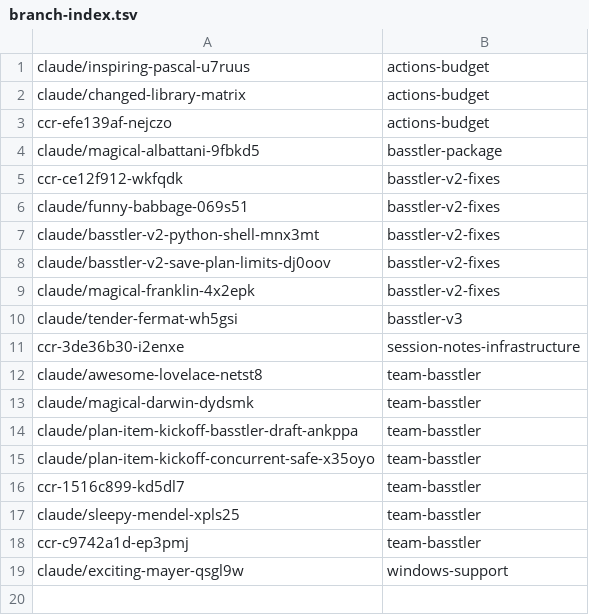
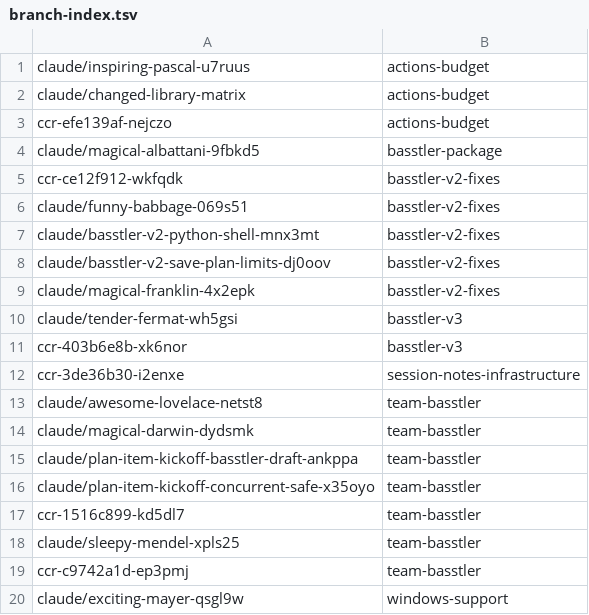
Before and after one commit to AbdelrhmanBassiouny/basstler, a TSV file: .claude/personal/plans/_generated/branch-index.tsv, drawn as a sheet.

Commit message:
Update plan manifest for basstler-v3

```diff
--- a/.claude/personal/plans/_generated/branch-index.tsv
+++ b/.claude/personal/plans/_generated/branch-index.tsv
@@ -10,2 +10,3 @@ claude/magical-franklin-4x2epk	basstler-v2-fixes
 claude/tender-fermat-wh5gsi	basstler-v3
+ccr-403b6e8b-xk6nor	basstler-v3
 ccr-3de36b30-i2enxe	session-notes-infrastructure
```
Also changed, not shown: 1 other file.
